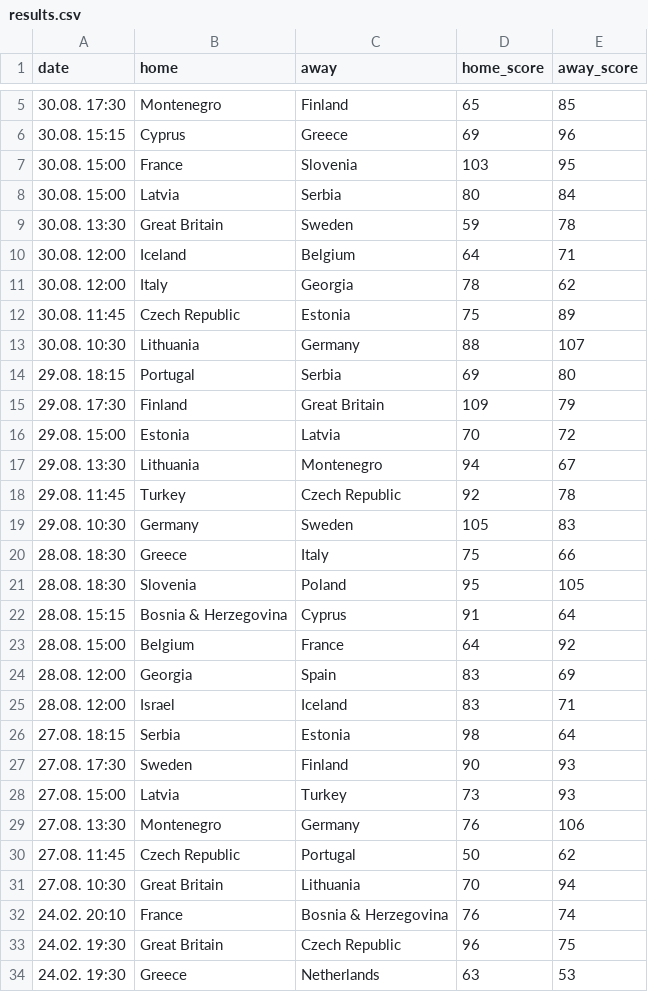
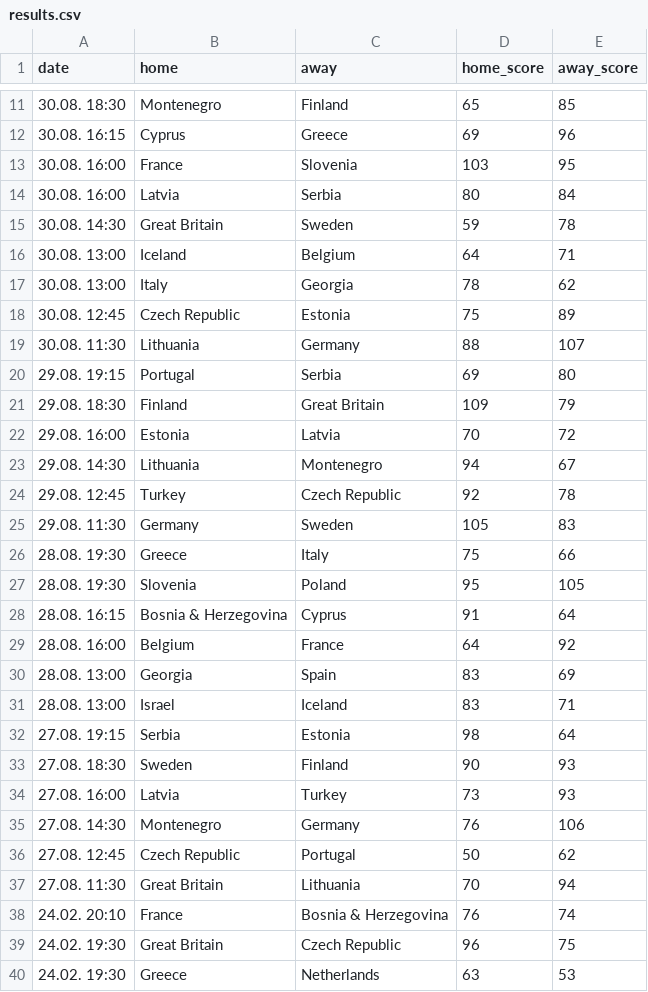
Before and after one commit to bgautijonsson/basketball_international, a CSV file: data/male/eurobasket/2025/results.csv, drawn as a sheet; only a part is shown, gaps mark what is left out; the diff covers the shown part only.

```diff
--- a/data/male/eurobasket/2025/results.csv
+++ b/data/male/eurobasket/2025/results.csv
@@ -5,28 +11,28 @@ date,home,away,home_score,away_score
-30.08. 17:30,Montenegro,Finland,65,85
-30.08. 15:15,Cyprus,Greece,69,96
-30.08. 15:00,France,Slovenia,103,95
-30.08. 15:00,Latvia,Serbia,80,84
-30.08. 13:30,Great Britain,Sweden,59,78
-30.08. 12:00,Iceland,Belgium,64,71
-30.08. 12:00,Italy,Georgia,78,62
-30.08. 11:45,Czech Republic,Estonia,75,89
-30.08. 10:30,Lithuania,Germany,88,107
-29.08. 18:15,Portugal,Serbia,69,80
-29.08. 17:30,Finland,Great Britain,109,79
-29.08. 15:00,Estonia,Latvia,70,72
-29.08. 13:30,Lithuania,Montenegro,94,67
-29.08. 11:45,Turkey,Czech Republic,92,78
-29.08. 10:30,Germany,Sweden,105,83
-28.08. 18:30,Greece,Italy,75,66
-28.08. 18:30,Slovenia,Poland,95,105
-28.08. 15:15,Bosnia & Herzegovina,Cyprus,91,64
-28.08. 15:00,Belgium,France,64,92
-28.08. 12:00,Georgia,Spain,83,69
-28.08. 12:00,Israel,Iceland,83,71
-27.08. 18:15,Serbia,Estonia,98,64
-27.08. 17:30,Sweden,Finland,90,93
-27.08. 15:00,Latvia,Turkey,73,93
-27.08. 13:30,Montenegro,Germany,76,106
-27.08. 11:45,Czech Republic,Portugal,50,62
-27.08. 10:30,Great Britain,Lithuania,70,94
+30.08. 18:30,Montenegro,Finland,65,85
+30.08. 16:15,Cyprus,Greece,69,96
+30.08. 16:00,France,Slovenia,103,95
+30.08. 16:00,Latvia,Serbia,80,84
+30.08. 14:30,Great Britain,Sweden,59,78
+30.08. 13:00,Iceland,Belgium,64,71
+30.08. 13:00,Italy,Georgia,78,62
+30.08. 12:45,Czech Republic,Estonia,75,89
+30.08. 11:30,Lithuania,Germany,88,107
+29.08. 19:15,Portugal,Serbia,69,80
+29.08. 18:30,Finland,Great Britain,109,79
+29.08. 16:00,Estonia,Latvia,70,72
+29.08. 14:30,Lithuania,Montenegro,94,67
+29.08. 12:45,Turkey,Czech Republic,92,78
+29.08. 11:30,Germany,Sweden,105,83
+28.08. 19:30,Greece,Italy,75,66
+28.08. 19:30,Slovenia,Poland,95,105
+28.08. 16:15,Bosnia & Herzegovina,Cyprus,91,64
+28.08. 16:00,Belgium,France,64,92
+28.08. 13:00,Georgia,Spain,83,69
+28.08. 13:00,Israel,Iceland,83,71
+27.08. 19:15,Serbia,Estonia,98,64
+27.08. 18:30,Sweden,Finland,90,93
+27.08. 16:00,Latvia,Turkey,73,93
+27.08. 14:30,Montenegro,Germany,76,106
+27.08. 12:45,Czech Republic,Portugal,50,62
+27.08. 11:30,Great Britain,Lithuania,70,94
 24.02. 20:10,France,Bosnia & Herzegovina,76,74
```
Also changed, not shown: 6 added rows and 3 edited cells elsewhere in this file, data/male/data.csv, 25 other files.
